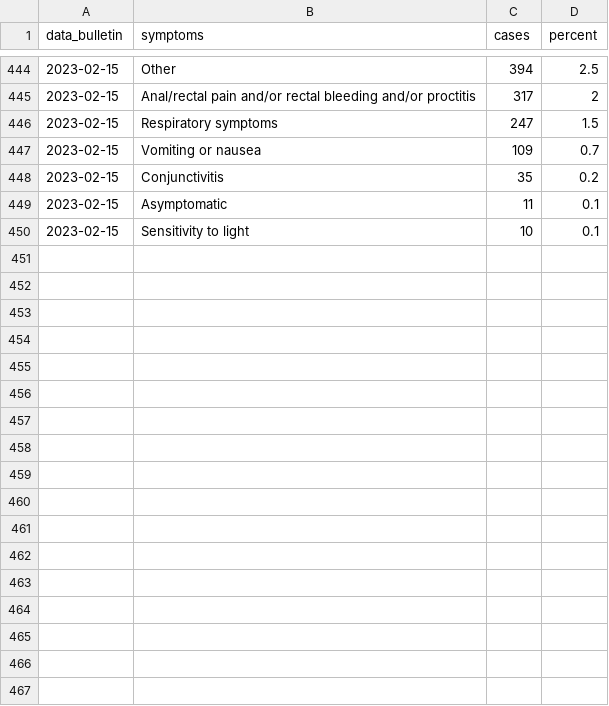
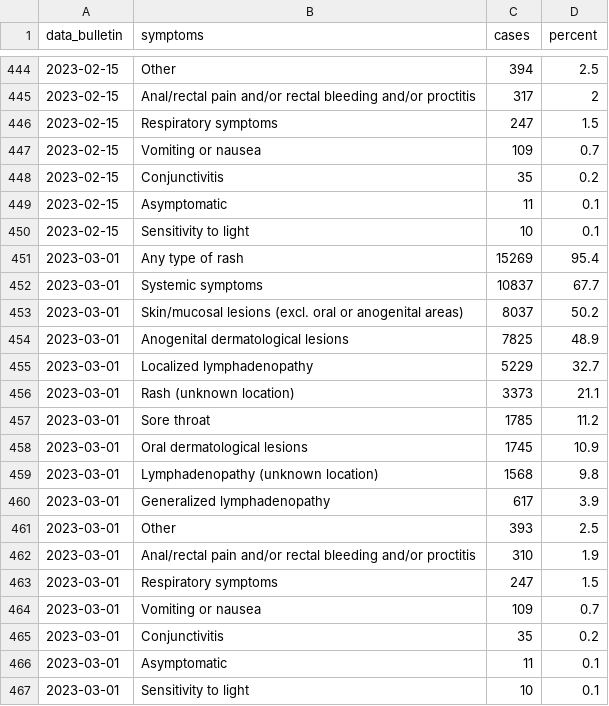
Before and after one commit to unicalportale/dati-epidemiologici, a CSV file: vaiolo-delle-scimmie/ECDC-WHO/symptoms.csv, drawn as a sheet; only a part is shown, gaps mark what is left out.

```diff
--- a/vaiolo-delle-scimmie/ECDC-WHO/symptoms.csv
+++ b/vaiolo-delle-scimmie/ECDC-WHO/symptoms.csv
@@ -450 +450,18 @@
 2023-02-15,"Sensitivity to light",10,"0.1"
+2023-03-01,"Any type of rash",15269,"95.4"
+2023-03-01,"Systemic symptoms",10837,"67.7"
+2023-03-01,"Skin/mucosal lesions (excl. oral or anogenital areas)",8037,"50.2"
+2023-03-01,"Anogenital dermatological lesions",7825,"48.9"
+2023-03-01,"Localized lymphadenopathy",5229,"32.7"
+2023-03-01,"Rash (unknown location)",3373,"21.1"
+2023-03-01,"Sore throat",1785,"11.2"
+2023-03-01,"Oral dermatological lesions",1745,"10.9"
+2023-03-01,"Lymphadenopathy (unknown location)",1568,"9.8"
+2023-03-01,"Generalized lymphadenopathy",617,"3.9"
+2023-03-01,"Other",393,"2.5"
+2023-03-01,"Anal/rectal pain and/or rectal bleeding and/or proctitis",310,"1.9"
+2023-03-01,"Respiratory symptoms",247,"1.5"
+2023-03-01,"Vomiting or nausea",109,"0.7"
+2023-03-01,"Conjunctivitis",35,"0.2"
+2023-03-01,"Asymptomatic",11,"0.1"
+2023-03-01,"Sensitivity to light",10,"0.1"
```
Also changed, not shown: vaiolo-delle-scimmie/ECDC-WHO/age-sex-cases.csv, vaiolo-delle-scimmie/ECDC-WHO/data-summary-outcome.csv, 5 other files.
